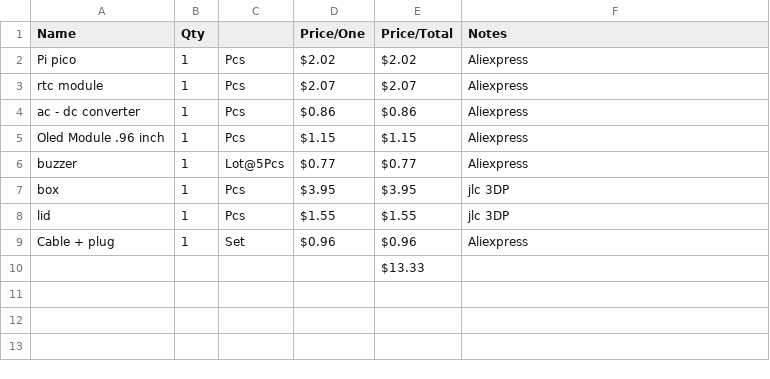
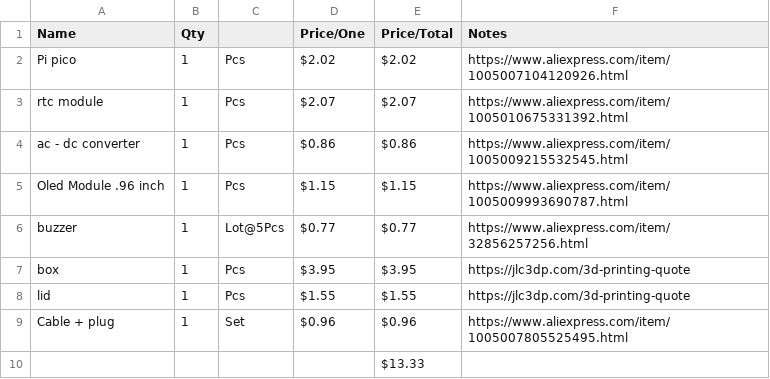
Before and after one commit to Kacafly10/BlackoutWake, a CSV file: bom.csv, drawn as a sheet.

Commit message:
fix md

```diff
--- a/bom.csv
+++ b/bom.csv
@@ -1,10 +1,10 @@
 Name,Qty,,Price/One,Price/Total,Notes
-Pi pico,1,Pcs,$2.02,$2.02,Aliexpress
-rtc module,1,Pcs,$2.07,$2.07,Aliexpress
-ac - dc converter,1,Pcs,$0.86,$0.86,Aliexpress
-Oled Module .96 inch,1,Pcs,$1.15,$1.15,Aliexpress
-buzzer,1,Lot@5Pcs,$0.77,$0.77,Aliexpress
-box,1,Pcs,$3.95,$3.95,jlc 3DP
-lid,1,Pcs,$1.55,$1.55,jlc 3DP
-Cable + plug,1,Set,$0.96,$0.96,Aliexpress
+Pi pico,1,Pcs,$2.02,$2.02,https://www.aliexpress.com/item/1005007104120926.html
+rtc module,1,Pcs,$2.07,$2.07,https://www.aliexpress.com/item/1005010675331392.html
+ac - dc converter,1,Pcs,$0.86,$0.86,https://www.aliexpress.com/item/1005009215532545.html
+Oled Module .96 inch,1,Pcs,$1.15,$1.15,https://www.aliexpress.com/item/1005009993690787.html
+buzzer,1,Lot@5Pcs,$0.77,$0.77,https://www.aliexpress.com/item/32856257256.html
+box,1,Pcs,$3.95,$3.95,https://jlc3dp.com/3d-printing-quote
+lid,1,Pcs,$1.55,$1.55,https://jlc3dp.com/3d-printing-quote
+Cable + plug,1,Set,$0.96,$0.96,https://www.aliexpress.com/item/1005007805525495.html
 ,,,,$13.33,
```
